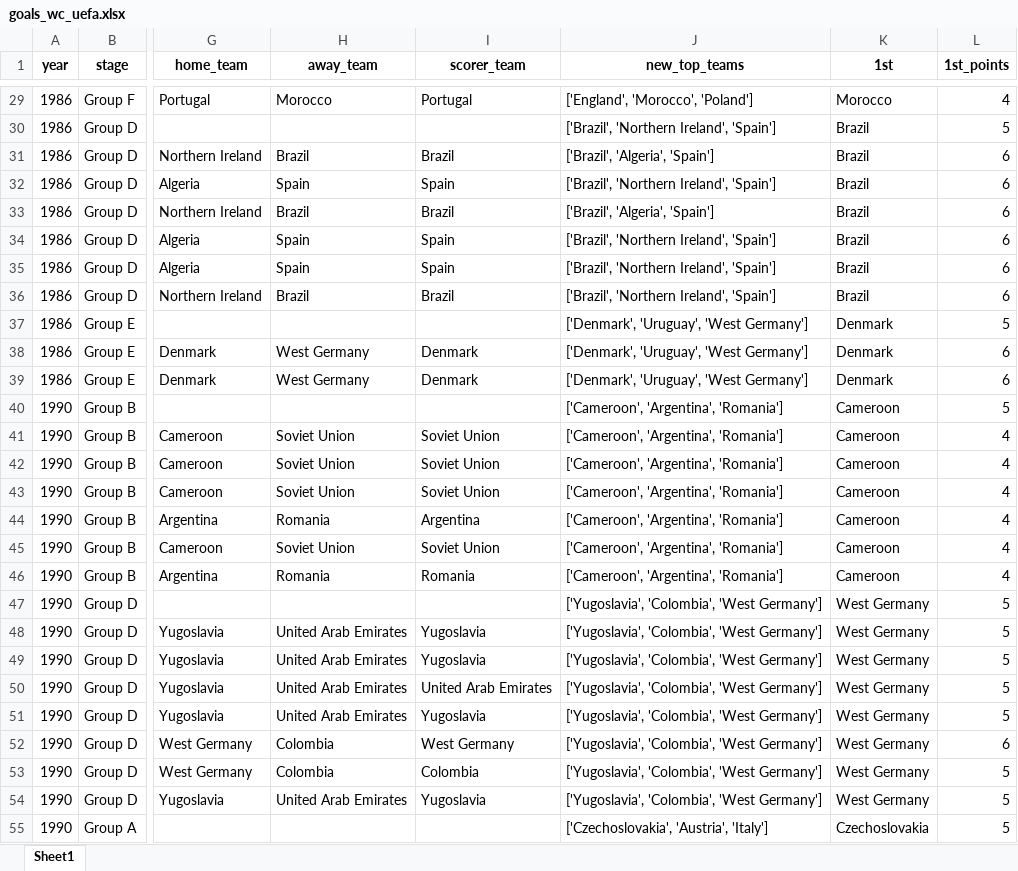
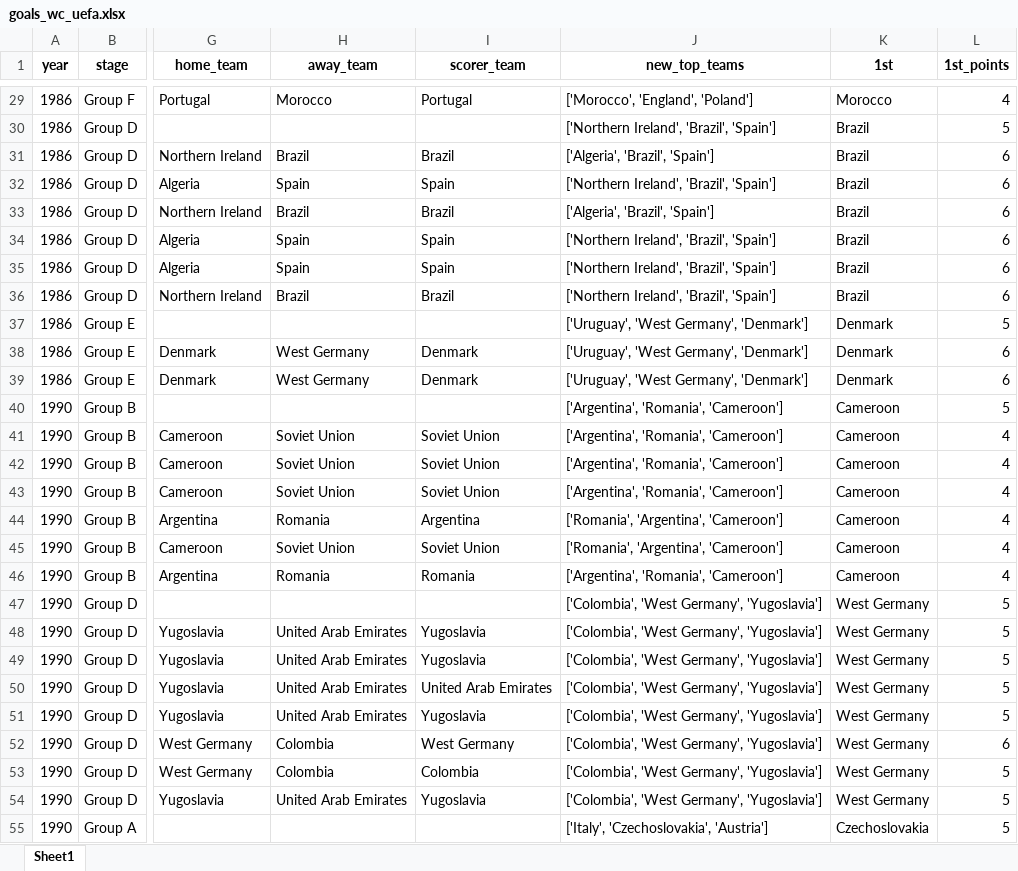
Before and after one commit to AEGDDI/tiebreak_wc, an Excel workbook: data/out/wiki/men/uefa/wc/goals_wc_uefa.xlsx, sheet Sheet1, drawn as a sheet; only a part is shown, gaps mark what is left out; values as stored, in another font and other column widths than the file's, no borders; the diff covers the shown part only; the diff names each change by its address in the sheet, - before the commit and + after, or states it on an @@ line.

```diff
--- a/data/out/wiki/men/uefa/wc/goals_wc_uefa.xlsx (sheet Sheet1)
+++ b/data/out/wiki/men/uefa/wc/goals_wc_uefa.xlsx (sheet Sheet1)
-J29 (new_top_teams): ['England', 'Morocco', 'Poland']
+J29 (new_top_teams): ['Morocco', 'England', 'Poland']
-J30 (new_top_teams): ['Brazil', 'Northern Ireland', 'Spain']
+J30 (new_top_teams): ['Northern Ireland', 'Brazil', 'Spain']
-J31 (new_top_teams): ['Brazil', 'Algeria', 'Spain']
+J31 (new_top_teams): ['Algeria', 'Brazil', 'Spain']
-J32 (new_top_teams): ['Brazil', 'Northern Ireland', 'Spain']
+J32 (new_top_teams): ['Northern Ireland', 'Brazil', 'Spain']
-J33 (new_top_teams): ['Brazil', 'Algeria', 'Spain']
+J33 (new_top_teams): ['Algeria', 'Brazil', 'Spain']
-J34:J36 (new_top_teams): ['Brazil', 'Northern Ireland', 'Spain']
+J34:J36 (new_top_teams): ['Northern Ireland', 'Brazil', 'Spain']
-J37:J39 (new_top_teams): ['Denmark', 'Uruguay', 'West Germany']
+J37:J39 (new_top_teams): ['Uruguay', 'West Germany', 'Denmark']
-J40:J43 (new_top_teams): ['Cameroon', 'Argentina', 'Romania']
+J40:J43 (new_top_teams): ['Argentina', 'Romania', 'Cameroon']
-J44:J45 (new_top_teams): ['Cameroon', 'Argentina', 'Romania']
+J44:J45 (new_top_teams): ['Romania', 'Argentina', 'Cameroon']
-J46 (new_top_teams): ['Cameroon', 'Argentina', 'Romania']
+J46 (new_top_teams): ['Argentina', 'Romania', 'Cameroon']
-J47:J54 (new_top_teams): ['Yugoslavia', 'Colombia', 'West Germany']
+J47:J54 (new_top_teams): ['Colombia', 'West Germany', 'Yugoslavia']
-J55 (new_top_teams): ['Czechoslovakia', 'Austria', 'Italy']
+J55 (new_top_teams): ['Italy', 'Czechoslovakia', 'Austria']
```
Also changed, not shown: 219 edited cells elsewhere in this sheet, data/out/wiki/men/uefa/wc/before_last_wc_uefa.xlsx, data/out/wiki/men/uefa/wc/mbm_wc_uefa.xlsx, 3 other files.
